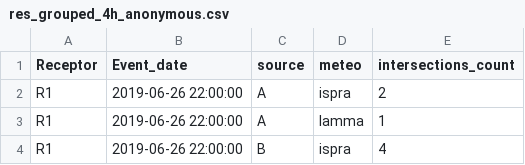
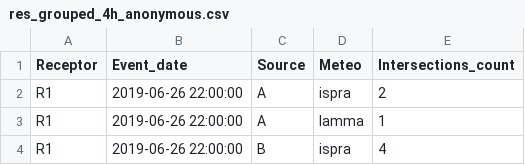
Before and after one commit to giulianogemma/calsta, a CSV file: res_grouped_4h_anonymous.csv, drawn as a sheet; only a part is shown.

Commit message:
Add files via upload

```diff
--- a/res_grouped_4h_anonymous.csv
+++ b/res_grouped_4h_anonymous.csv
@@ -1,2 +1,2 @@
-Receptor,Event_date,source,meteo,intersections_count
+Receptor,Event_date,Source,Meteo,Intersections_count
 R1,2019-06-26 22:00:00,A,ispra,2
```
